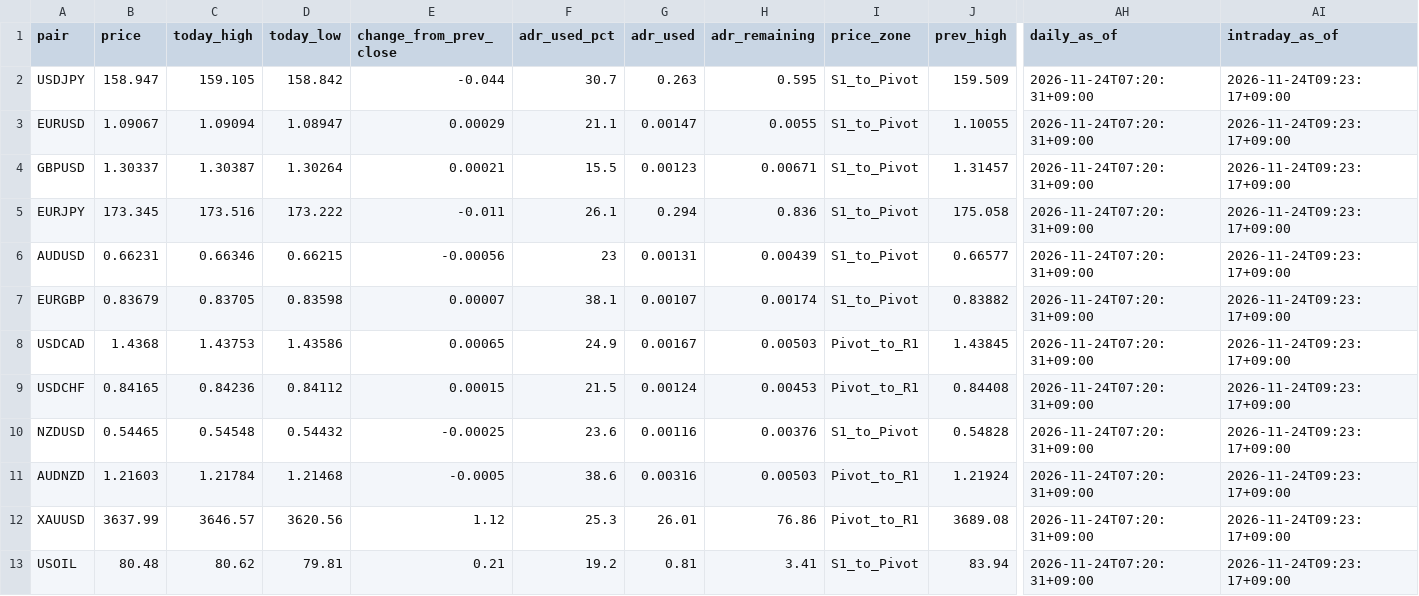
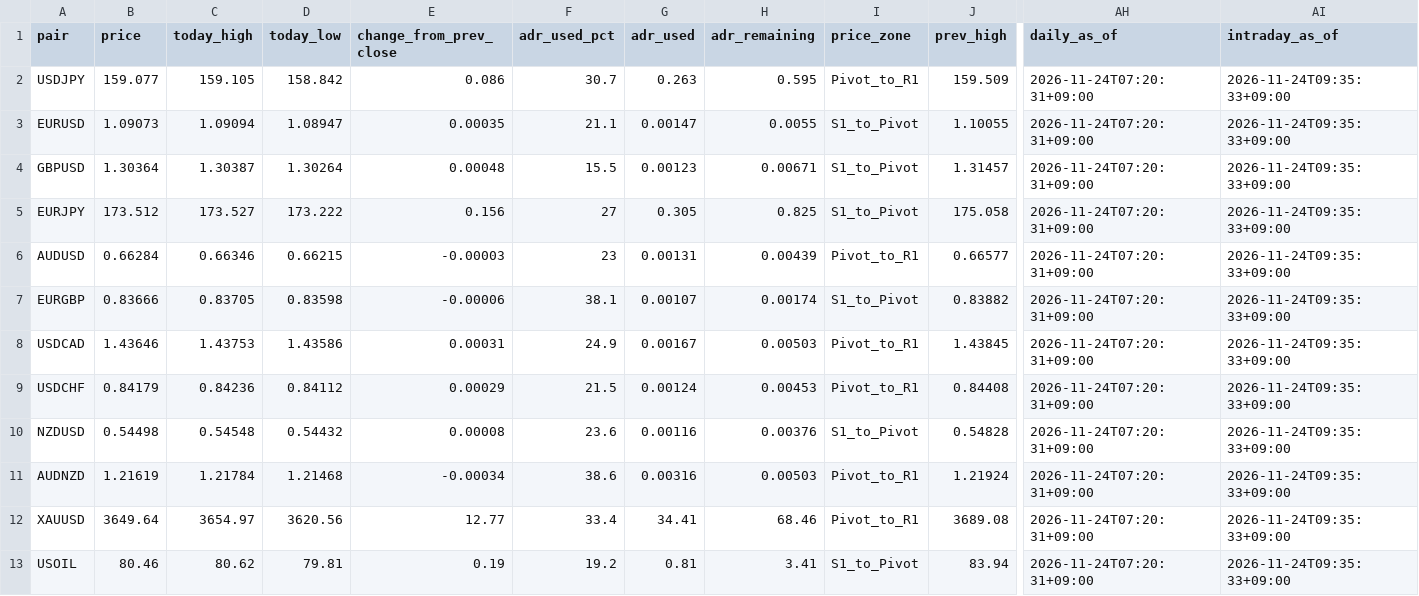
Before and after one commit to MFlab-inc/FXDaily-Levels, a CSV file: data/feed.csv, drawn as a sheet; only a part is shown, gaps mark what is left out; the diff names each change by its address in the sheet, - before the commit and + after, or states it on an @@ line.

```diff
--- a/data/feed.csv
+++ b/data/feed.csv
-B2 (price): 158.947
+B2 (price): 159.077
-E2 (change_from_prev_close): -0.044
+E2 (change_from_prev_close): 0.086
-I2 (price_zone): S1_to_Pivot
+I2 (price_zone): Pivot_to_R1
-AI2:AI13 (intraday_as_of): 2026-11-24T09:23:17+09:00
+AI2:AI13 (intraday_as_of): 2026-11-24T09:35:33+09:00
-B3 (price): 1.09067
+B3 (price): 1.09073
-E3 (change_from_prev_close): 0.00029
+E3 (change_from_prev_close): 0.00035
-B4 (price): 1.30337
+B4 (price): 1.30364
-E4 (change_from_prev_close): 0.00021
+E4 (change_from_prev_close): 0.00048
-B5 (price): 173.345
+B5 (price): 173.512
-C5 (today_high): 173.516
+C5 (today_high): 173.527
-E5 (change_from_prev_close): -0.011
+E5 (change_from_prev_close): 0.156
-F5 (adr_used_pct): 26.1
+F5 (adr_used_pct): 27
-G5 (adr_used): 0.294
+G5 (adr_used): 0.305
-H5 (adr_remaining): 0.836
+H5 (adr_remaining): 0.825
-B6 (price): 0.66231
+B6 (price): 0.66284
-E6 (change_from_prev_close): -0.00056
+E6 (change_from_prev_close): -0.00003
-I6 (price_zone): S1_to_Pivot
+I6 (price_zone): Pivot_to_R1
-B7 (price): 0.83679
+B7 (price): 0.83666
-E7 (change_from_prev_close): 0.00007
+E7 (change_from_prev_close): -0.00006
-B8 (price): 1.4368
+B8 (price): 1.43646
-E8 (change_from_prev_close): 0.00065
+E8 (change_from_prev_close): 0.00031
-B9 (price): 0.84165
+B9 (price): 0.84179
-E9 (change_from_prev_close): 0.00015
+E9 (change_from_prev_close): 0.00029
-B10 (price): 0.54465
+B10 (price): 0.54498
-E10 (change_from_prev_close): -0.00025
+E10 (change_from_prev_close): 0.00008
-B11 (price): 1.21603
+B11 (price): 1.21619
-E11 (change_from_prev_close): -0.0005
+E11 (change_from_prev_close): -0.00034
-B12 (price): 3637.99
+B12 (price): 3649.64
-C12 (today_high): 3646.57
+C12 (today_high): 3654.97
-E12 (change_from_prev_close): 1.12
+E12 (change_from_prev_close): 12.77
-F12 (adr_used_pct): 25.3
+F12 (adr_used_pct): 33.4
-G12 (adr_used): 26.01
+G12 (adr_used): 34.41
-H12 (adr_remaining): 76.86
+H12 (adr_remaining): 68.46
-B13 (price): 80.48
+B13 (price): 80.46
-E13 (change_from_prev_close): 0.21
+E13 (change_from_prev_close): 0.19
```
Also changed, not shown: 6 other files.
